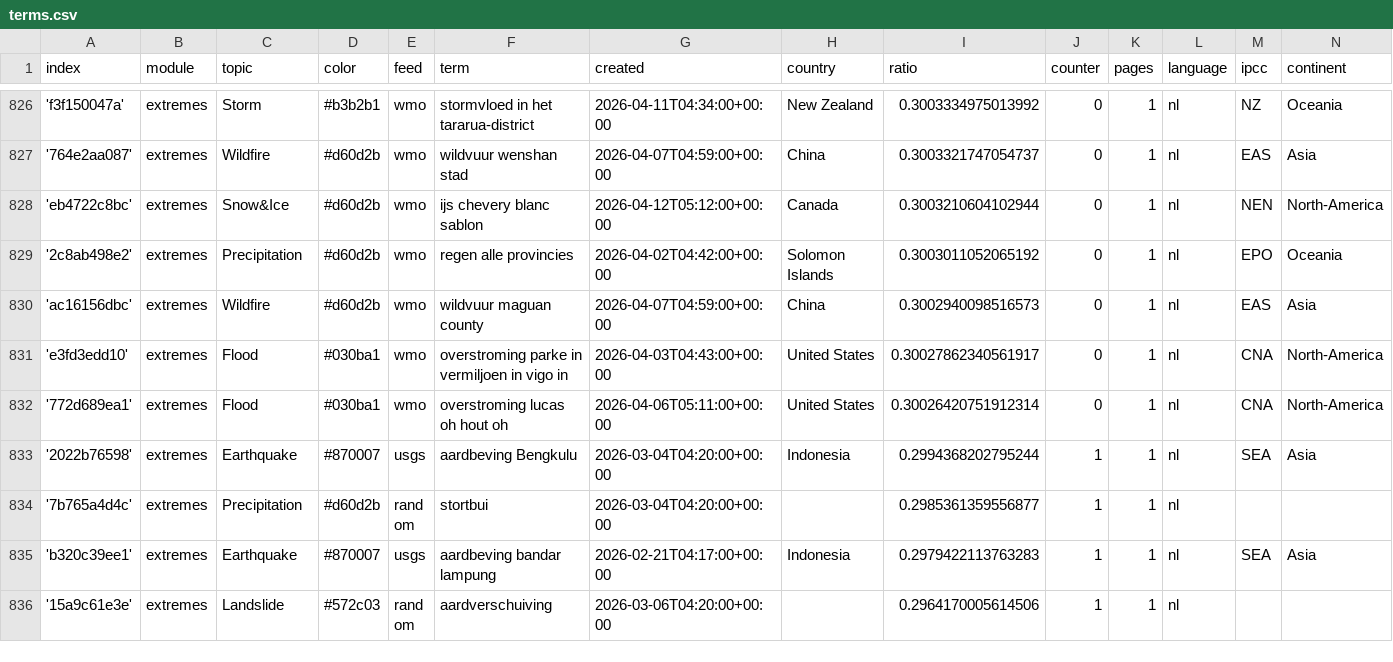
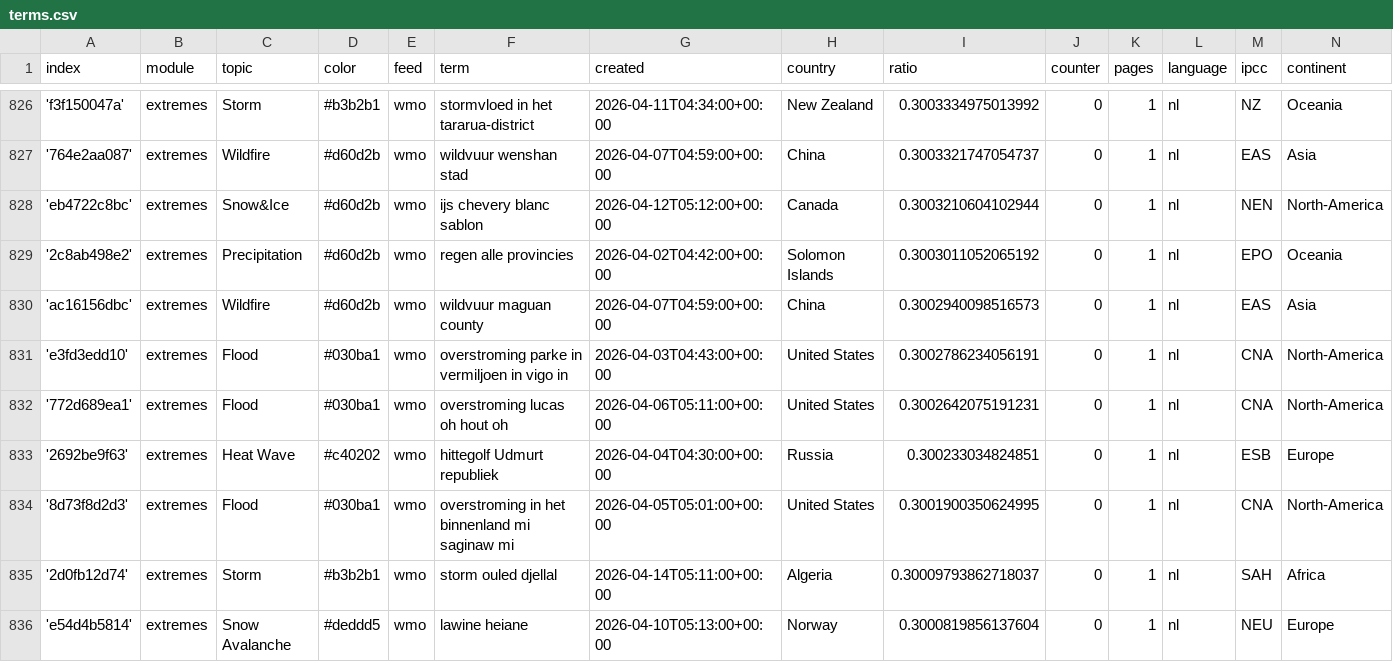
Before and after one commit to MarcoL95-News25/netherlandExtremes, a CSV file: terms.csv, drawn as a sheet; only a part is shown, gaps mark what is left out; the shorter side is filled out with more unchanged rows; the diff covers the shown part only.

Commit message:
Commit from GitHub Actions (import:0.0)

```diff
--- a/terms.csv
+++ b/terms.csv
@@ -830,3 +830,7 @@ index,module,topic,color,feed,term,created,country,ratio,counter,pages,language,
 'ac16156dbc',extremes,Wildfire,#d60d2b,wmo,wildvuur maguan county,2026-04-07T04:59:00+00:00,China,0.3002940098516573,0,1,nl,EAS,Asia
-'e3fd3edd10',extremes,Flood,#030ba1,wmo,overstroming parke in vermiljoen in vigo in,2026-04-03T04:43:00+00:00,United States,0.30027862340561917,0,1,nl,CNA,North-America
-'772d689ea1',extremes,Flood,#030ba1,wmo,overstroming lucas oh hout oh,2026-04-06T05:11:00+00:00,United States,0.30026420751912314,0,1,nl,CNA,North-America
+'e3fd3edd10',extremes,Flood,#030ba1,wmo,overstroming parke in vermiljoen in vigo in,2026-04-03T04:43:00+00:00,United States,0.3002786234056191,0,1,nl,CNA,North-America
+'772d689ea1',extremes,Flood,#030ba1,wmo,overstroming lucas oh hout oh,2026-04-06T05:11:00+00:00,United States,0.3002642075191231,0,1,nl,CNA,North-America
+'2692be9f63',extremes,Heat Wave,#c40202,wmo,hittegolf Udmurt republiek,2026-04-04T04:30:00+00:00,Russia,0.300233034824851,0,1,nl,ESB,Europe
+'8d73f8d2d3',extremes,Flood,#030ba1,wmo,overstroming in het binnenland mi saginaw mi,2026-04-05T05:01:00+00:00,United States,0.3001900350624995,0,1,nl,CNA,North-America
+'2d0fb12d74',extremes,Storm,#b3b2b1,wmo,storm ouled djellal,2026-04-14T05:11:00+00:00,Algeria,0.30009793862718037,0,1,nl,SAH,Africa
+'e54d4b5814',extremes,Snow Avalanche,#deddd5,wmo,lawine heiane,2026-04-10T05:13:00+00:00,Norway,0.3000819856137604,0,1,nl,NEU,Europe
```
Also changed, not shown: 6 added rows and 5 edited cells elsewhere in this file.
